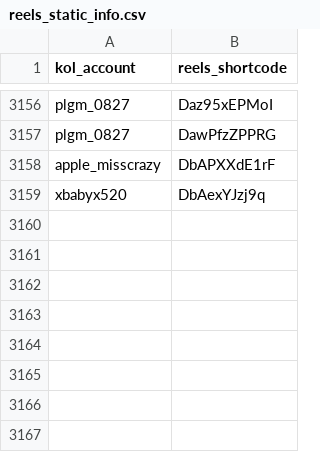
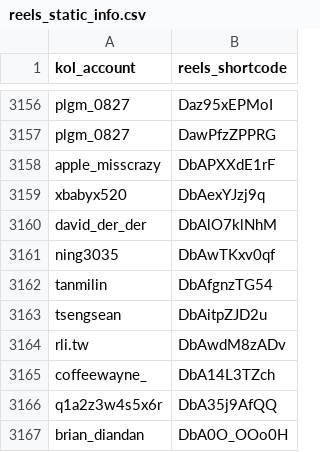
Before and after one commit to sabina-lu/reels-scraping, a CSV file: data/reels_static_info.csv, drawn as a sheet; only a part is shown, gaps mark what is left out.

```diff
--- a/data/reels_static_info.csv
+++ b/data/reels_static_info.csv
@@ -3159 +3159,9 @@ apple_misscrazy,DbAPXXdE1rF
 xbabyx520,DbAexYJzj9q
+david_der_der,DbAlO7klNhM
+ning3035,DbAwTKxv0qf
+tanmilin,DbAfgnzTG54
+tsengsean,DbAitpZJD2u
+rli.tw,DbAwdM8zADv
+coffeewayne_,DbA14L3TZch
+q1a2z3w4s5x6r,DbA35j9AfQQ
+brian_diandan,DbA0O_OOo0H
```
Also changed, not shown: data/profile_post_state.csv.
